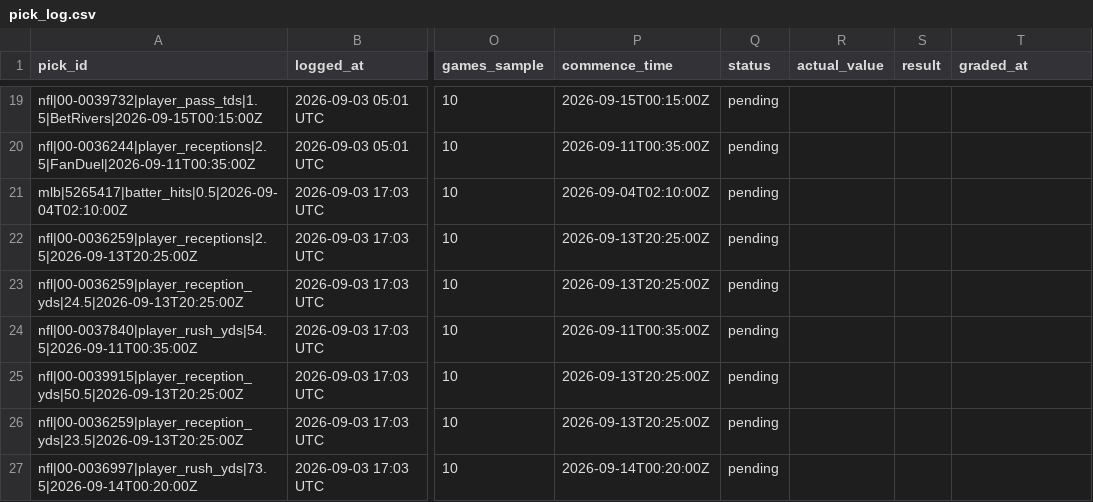
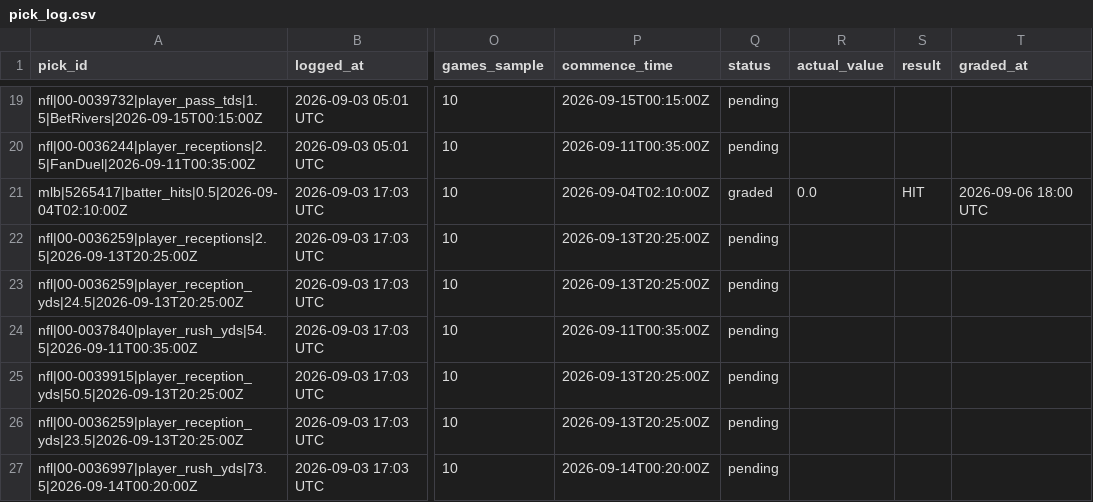
Before and after one commit to idhyanchand67/EdgeFinder, a CSV file: data/pick_log.csv, drawn as a sheet; only a part is shown, gaps mark what is left out; the diff covers the shown part only; the diff names each change by its address in the sheet, - before the commit and + after, or states it on an @@ line.

```diff
--- a/data/pick_log.csv
+++ b/data/pick_log.csv
-Q21 (status): pending
+Q21 (status): graded
-R21 (actual_value): (empty)
+R21 (actual_value): 0.0
-S21 (result): (empty)
+S21 (result): HIT
-T21 (graded_at): (empty)
+T21 (graded_at): 2026-09-06 18:00 UTC
```
Also changed, not shown: 7 added rows and 36 edited cells elsewhere in this file.
